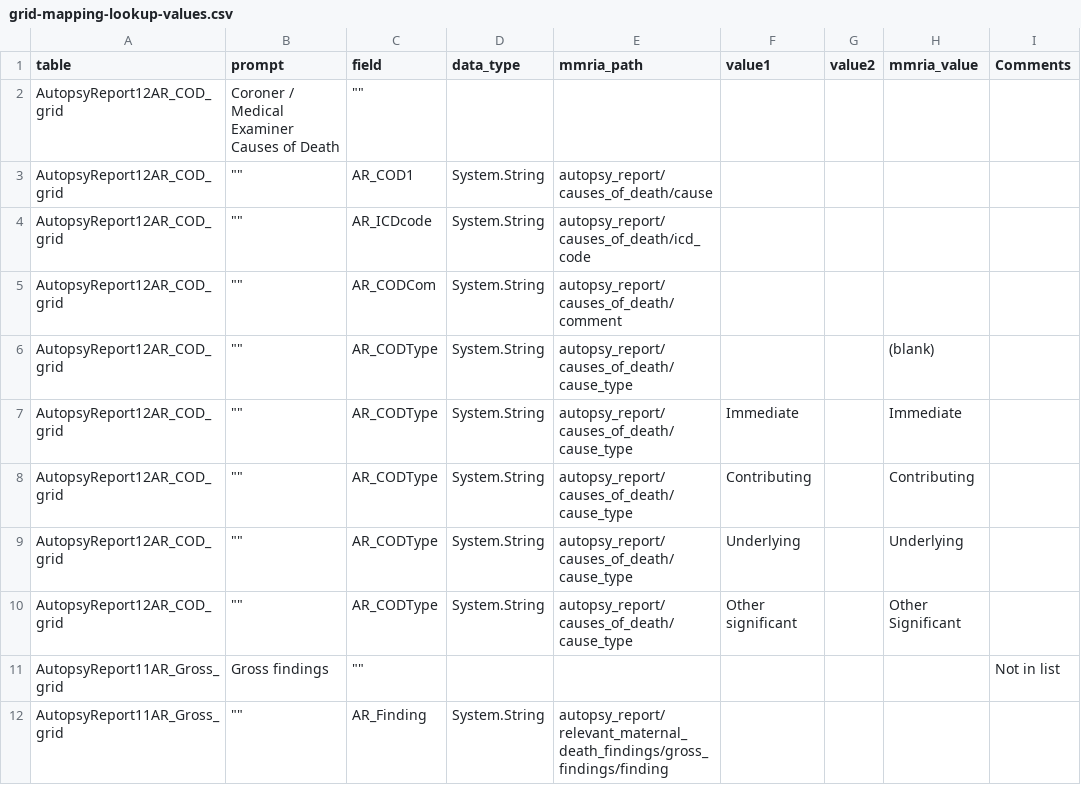
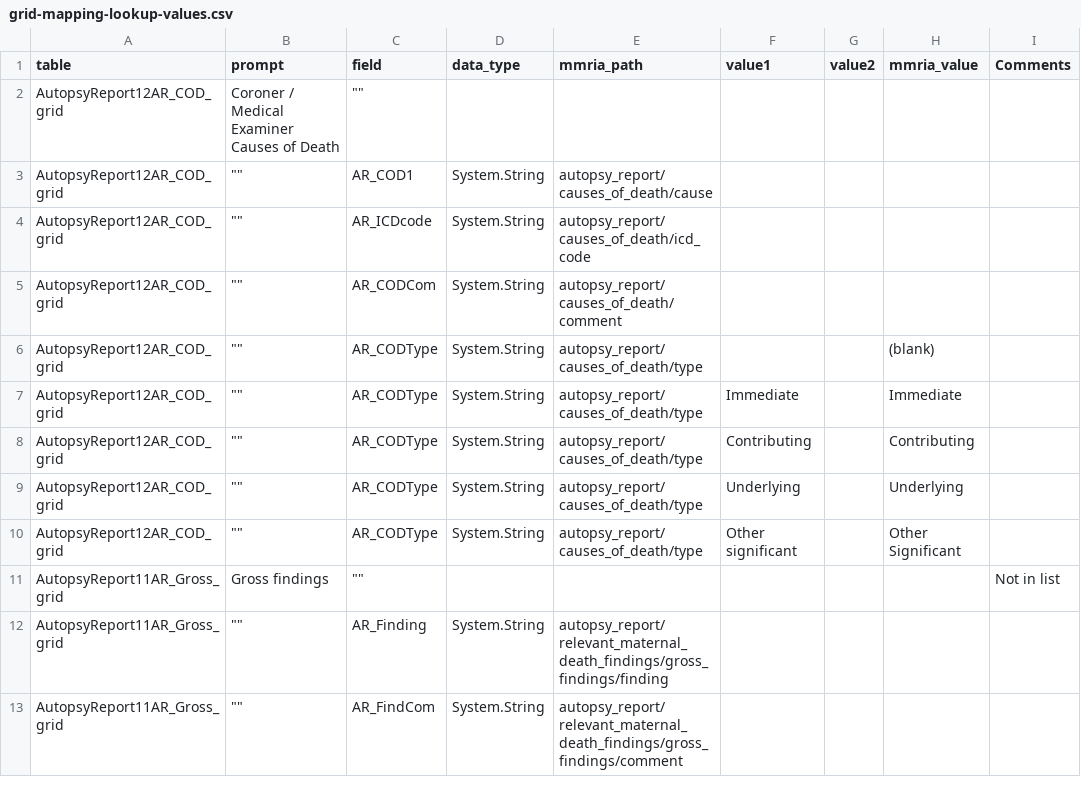
Before and after one commit to icuseven/MMRDS, a CSV file: source-code/scratch/owin/mmrds-importer/mapping-file-set/grid-mapping-lookup-values.csv, drawn as a sheet; only a part is shown; the shorter side is filled out with more unchanged rows.

Commit message:
MMRDS-591  Corrected incorrect paths in mapping-file-set/grid-mapping-lookup-values.csv updated get_look_up_mappings and corrected process_grid to properly process lookup values for grid fields.

```diff
--- a/source-code/scratch/owin/mmrds-importer/mapping-file-set/grid-mapping-lookup-values.csv
+++ b/source-code/scratch/owin/mmrds-importer/mapping-file-set/grid-mapping-lookup-values.csv
@@ -5,7 +5,7 @@ AutopsyReport12AR_COD_grid," """"", AR_ICDcode, System.String,autopsy_report/cau
 AutopsyReport12AR_COD_grid," """"", AR_CODCom, System.String,autopsy_report/causes_of_death/comment,,,,
-AutopsyReport12AR_COD_grid," """"", AR_CODType, System.String,autopsy_report/causes_of_death/cause_type,,,(blank),
-AutopsyReport12AR_COD_grid," """"", AR_CODType, System.String,autopsy_report/causes_of_death/cause_type,Immediate,,Immediate,
-AutopsyReport12AR_COD_grid," """"", AR_CODType, System.String,autopsy_report/causes_of_death/cause_type,Contributing,,Contributing,
-AutopsyReport12AR_COD_grid," """"", AR_CODType, System.String,autopsy_report/causes_of_death/cause_type,Underlying,,Underlying,
-AutopsyReport12AR_COD_grid," """"", AR_CODType, System.String,autopsy_report/causes_of_death/cause_type,Other significant,,Other Significant,
+AutopsyReport12AR_COD_grid," """"", AR_CODType, System.String,autopsy_report/causes_of_death/type,,,(blank),
+AutopsyReport12AR_COD_grid," """"", AR_CODType, System.String,autopsy_report/causes_of_death/type,Immediate,,Immediate,
+AutopsyReport12AR_COD_grid," """"", AR_CODType, System.String,autopsy_report/causes_of_death/type,Contributing,,Contributing,
+AutopsyReport12AR_COD_grid," """"", AR_CODType, System.String,autopsy_report/causes_of_death/type,Underlying,,Underlying,
+AutopsyReport12AR_COD_grid," """"", AR_CODType, System.String,autopsy_report/causes_of_death/type,Other significant,,Other Significant,
 AutopsyReport11AR_Gross_grid,Gross findings,"""""",,,,,,Not in list
```
Also changed, not shown: 1 other file.
